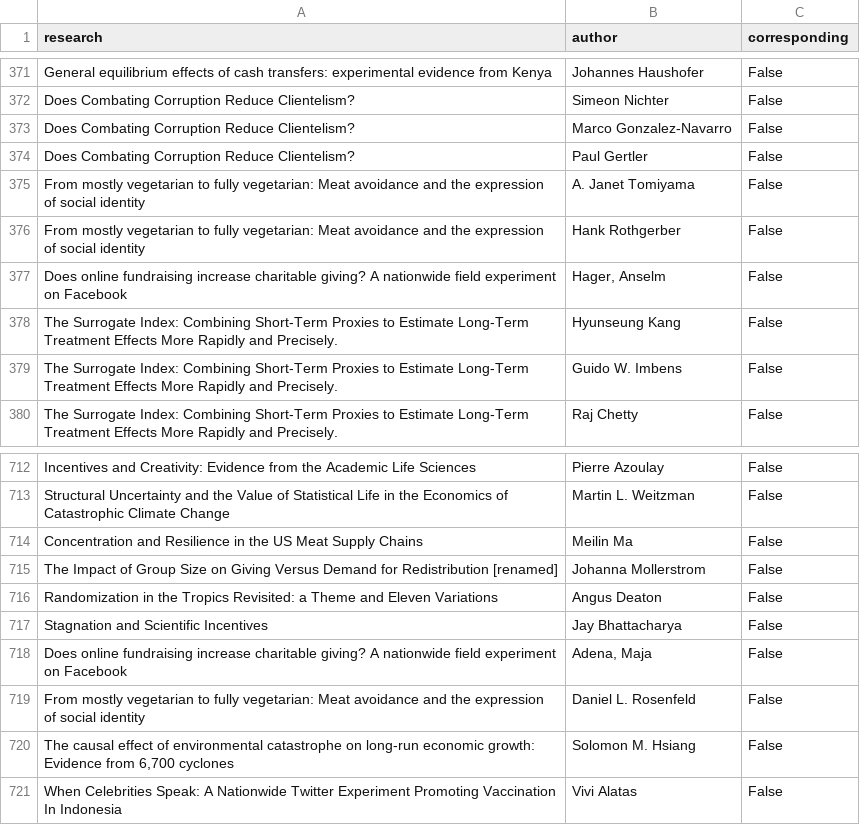
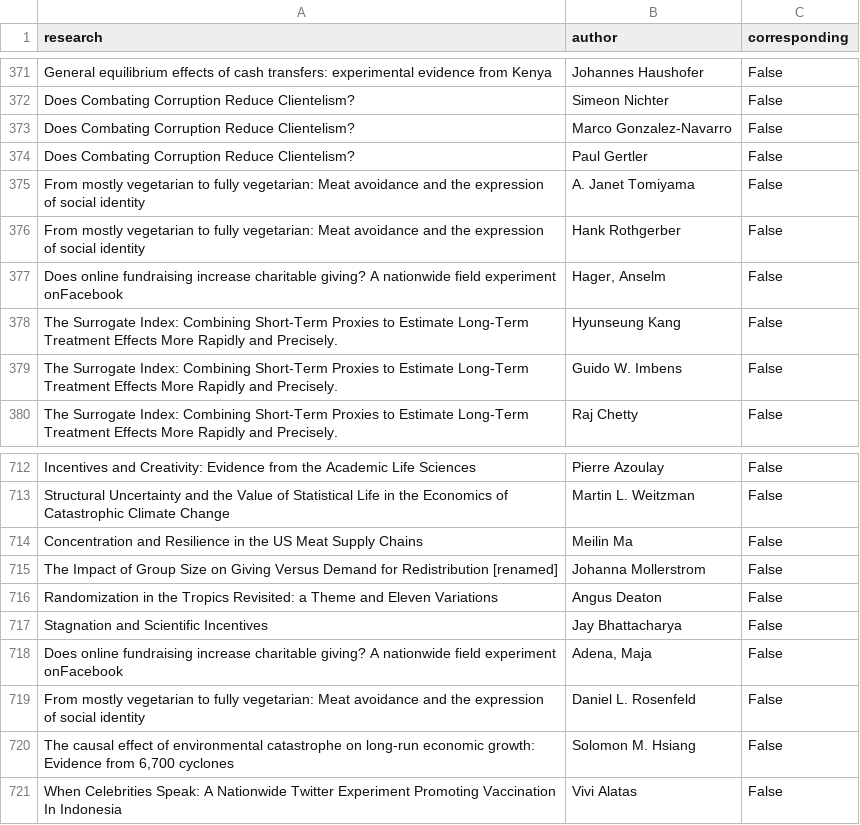
Before and after one commit to unjournal/unjournaldata, a CSV file: data/paper_authors.csv, drawn as a sheet; only a part is shown, gaps mark what is left out.

```diff
--- a/data/paper_authors.csv
+++ b/data/paper_authors.csv
@@ -398,3 +398,3 @@ From mostly vegetarian to fully vegetarian: Meat avoidance and the expression of
 From mostly vegetarian to fully vegetarian: Meat avoidance and the expression of social identity,Hank Rothgerber,False
-Does online fundraising increase charitable giving? A nationwide field experiment on Facebook,"Hager, Anselm",False
+Does online fundraising increase charitable giving? A nationwide field experiment onFacebook,"Hager, Anselm",False
 The Surrogate Index: Combining Short-Term Proxies to Estimate Long-Term Treatment Effects More Rapidly and Precisely.,Hyunseung Kang,False
@@ -747,3 +747,3 @@ Randomization in the Tropics Revisited: a Theme and Eleven Variations,Angus Deat
 Stagnation and Scientific Incentives,Jay Bhattacharya,False
-Does online fundraising increase charitable giving? A nationwide field experiment on Facebook,"Adena, Maja",False
+Does online fundraising increase charitable giving? A nationwide field experiment onFacebook,"Adena, Maja",False
 From mostly vegetarian to fully vegetarian: Meat avoidance and the expression of social identity,Daniel L. Rosenfeld,False
```
Also changed, not shown: 2 other files.
